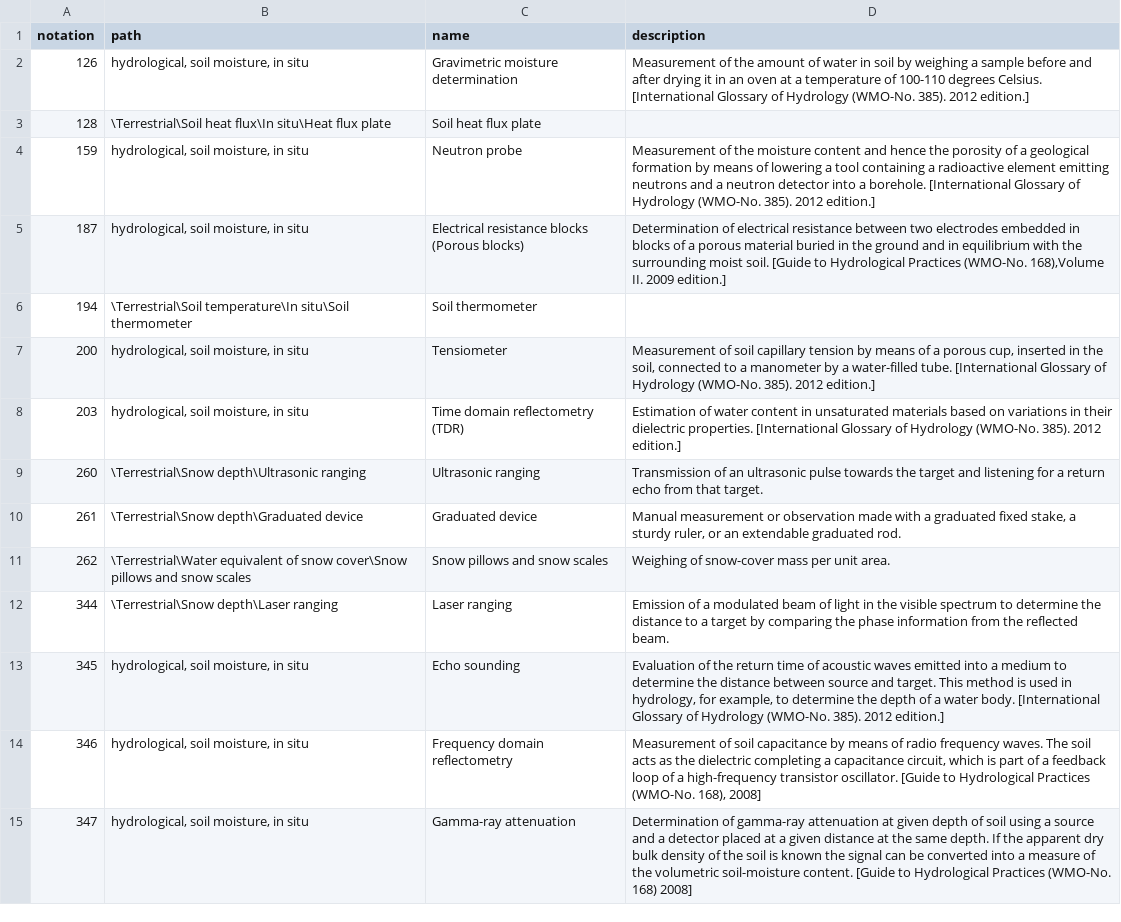
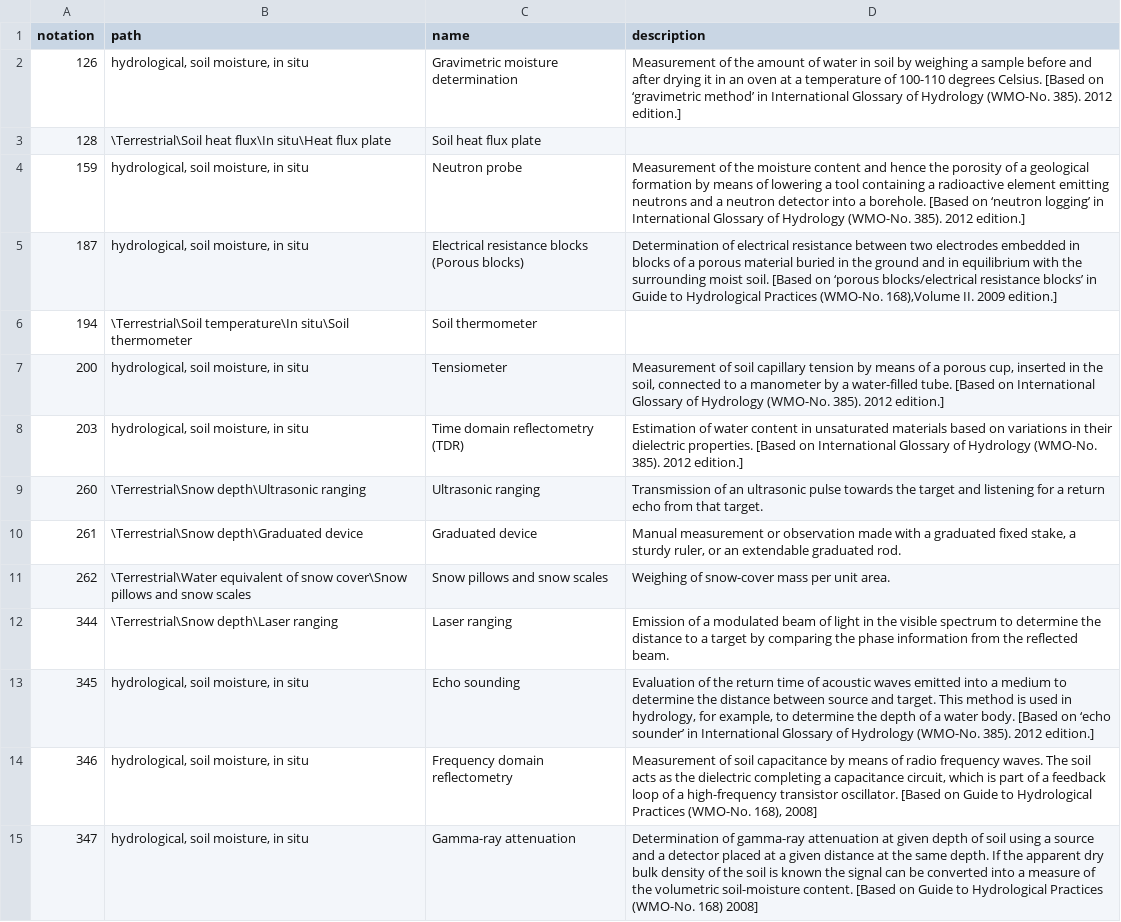
Before and after one commit to wmo-im/wmds, a CSV file: tables_en/5-02-05.csv, drawn as a sheet; only a part is shown; the diff covers the shown part only.

Commit message:
remove formulae and adjust references syntax
issue #281 -- remove formulae and adjust references syntax

```diff
--- a/tables_en/5-02-05.csv
+++ b/tables_en/5-02-05.csv
@@ -1,9 +1,9 @@
 notation,path,name,description
-126,"hydrological, soil moisture, in situ",Gravimetric moisture determination,"Measurement of the amount of water in soil by weighing a sample before and after drying it in an oven at a temperature of 100-110 degrees Celsius. [International Glossary of Hydrology (WMO-No. 385). 2012 edition.]"
+126,"hydrological, soil moisture, in situ",Gravimetric moisture determination,Measurement of the amount of water in soil by weighing a sample before and after drying it in an oven at a temperature of 100-110 degrees Celsius. [Based on ‘gravimetric method’ in International Glossary of Hydrology (WMO-No. 385). 2012 edition.]
 128,\Terrestrial\Soil heat flux\In situ\Heat flux plate,Soil heat flux plate,
-159,"hydrological, soil moisture, in situ",Neutron probe,"Measurement of the moisture content and hence the porosity of a geological formation by means of lowering a tool containing a radioactive element emitting neutrons and a neutron detector into a borehole. [International Glossary of Hydrology (WMO-No. 385). 2012 edition.]"
-187,"hydrological, soil moisture, in situ",Electrical resistance blocks (Porous blocks),"Determination of electrical resistance between two electrodes embedded in blocks of a porous material buried in the ground and in equilibrium with the surrounding moist soil. [Guide to Hydrological Practices (WMO-No. 168),Volume II. 2009 edition.]"
+159,"hydrological, soil moisture, in situ",Neutron probe,Measurement of the moisture content and hence the porosity of a geological formation by means of lowering a tool containing a radioactive element emitting neutrons and a neutron detector into a borehole. [Based on ‘neutron logging’ in International Glossary of Hydrology (WMO-No. 385). 2012 edition.]
+187,"hydrological, soil moisture, in situ",Electrical resistance blocks (Porous blocks),"Determination of electrical resistance between two electrodes embedded in blocks of a porous material buried in the ground and in equilibrium with the surrounding moist soil. [Based on ‘porous blocks/electrical resistance blocks’ in Guide to Hydrological Practices (WMO-No. 168),Volume II. 2009 edition.]"
 194,\Terrestrial\Soil temperature\In situ\Soil thermometer,Soil thermometer,
-200,"hydrological, soil moisture, in situ",Tensiometer,"Measurement of soil capillary tension by means of a porous cup, inserted in the soil, connected to a manometer by a water-filled tube. [International Glossary of Hydrology (WMO-No. 385). 2012 edition.]"
-203,"hydrological, soil moisture, in situ",Time domain reflectometry (TDR),"Estimation of water content in unsaturated materials based on variations in their dielectric properties. [International Glossary of Hydrology (WMO-No. 385). 2012 edition.]"
+200,"hydrological, soil moisture, in situ",Tensiometer,"Measurement of soil capillary tension by means of a porous cup, inserted in the soil, connected to a manometer by a water-filled tube. [Based on International Glossary of Hydrology (WMO-No. 385). 2012 edition.]"
+203,"hydrological, soil moisture, in situ",Time domain reflectometry (TDR),Estimation of water content in unsaturated materials based on variations in their dielectric properties. [Based on International Glossary of Hydrology (WMO-No. 385). 2012 edition.]
 260,\Terrestrial\Snow depth\Ultrasonic ranging,Ultrasonic ranging,Transmission of an ultrasonic pulse towards the target and listening for a return echo from that target.
@@ -12,4 +12,4 @@ notation,path,name,description
 344,\Terrestrial\Snow depth\Laser ranging,Laser ranging,Emission of a modulated beam of light in the visible spectrum to determine the distance to a target by comparing the phase information from the reflected beam.
-345,"hydrological, soil moisture, in situ",Echo sounding,"Evaluation of the return time of acoustic waves emitted into a medium to determine the distance between source and target. This method is used in hydrology, for example, to determine the depth of a water body. [International Glossary of Hydrology (WMO-No. 385). 2012 edition.]"
-346,"hydrological, soil moisture, in situ",Frequency domain reflectometry,"Measurement of soil capacitance by means of radio frequency waves. The soil acts as the dielectric completing a capacitance circuit, which is part of a feedback loop of a high-frequency transistor oscillator. [Guide to Hydrological Practices (WMO-No. 168), 2008]"
-347,"hydrological, soil moisture, in situ",Gamma-ray attenuation,"Determination of gamma-ray attenuation at given depth of soil using a source and a detector placed at a given distance at the same depth. If the apparent dry bulk density of the soil is known the signal can be converted into a measure of the volumetric soil-moisture content. [Guide to Hydrological Practices (WMO-No. 168) 2008]"
+345,"hydrological, soil moisture, in situ",Echo sounding,"Evaluation of the return time of acoustic waves emitted into a medium to determine the distance between source and target. This method is used in hydrology, for example, to determine the depth of a water body. [Based on ‘echo sounder’ in International Glossary of Hydrology (WMO-No. 385). 2012 edition.]"
+346,"hydrological, soil moisture, in situ",Frequency domain reflectometry,"Measurement of soil capacitance by means of radio frequency waves. The soil acts as the dielectric completing a capacitance circuit, which is part of a feedback loop of a high-frequency transistor oscillator. [Based on Guide to Hydrological Practices (WMO-No. 168), 2008]"
+347,"hydrological, soil moisture, in situ",Gamma-ray attenuation,Determination of gamma-ray attenuation at given depth of soil using a source and a detector placed at a given distance at the same depth. If the apparent dry bulk density of the soil is known the signal can be converted into a measure of the volumetric soil-moisture content. [Based on Guide to Hydrological Practices (WMO-No. 168) 2008]
```
Also changed, not shown: 26 edited cells elsewhere in this file.
